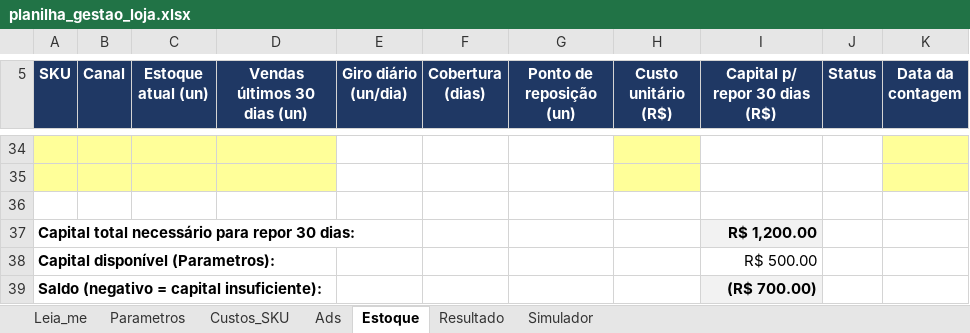
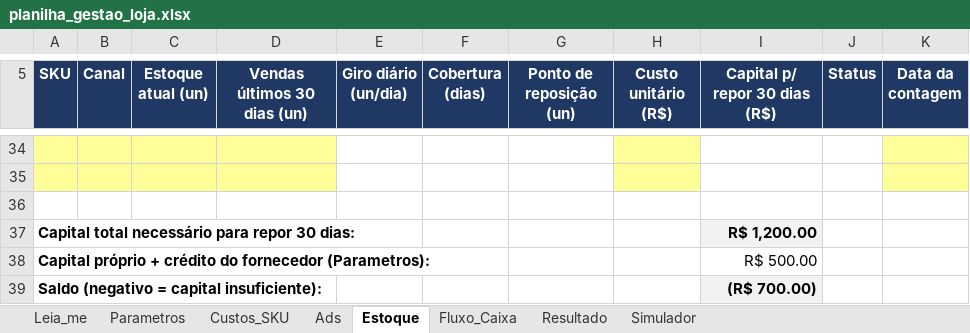
Before and after one commit to Ronaldo-fechei/fechei-ia-frontend, an Excel workbook: central-loja/planilha_gestao_loja.xlsx, sheet Estoque, drawn as a sheet; only a part is shown, gaps mark what is left out; values as stored, in another font and other column widths than the file's, no borders; conditional formats not drawn; the diff names each change by its address in the sheet, - before the commit and + after, or states it on an @@ line.

```diff
--- a/central-loja/planilha_gestao_loja.xlsx (sheet Estoque)
+++ b/central-loja/planilha_gestao_loja.xlsx (sheet Estoque)
+sheet tab: Fluxo_Caixa
-A38 (SKU): Capital disponível (Parametros):
+A38 (SKU): Capital próprio + crédito do fornecedor (Parametros):
```
Also changed, not shown: sheet Parametros, sheet Leia_me, formulas that keep their value.
